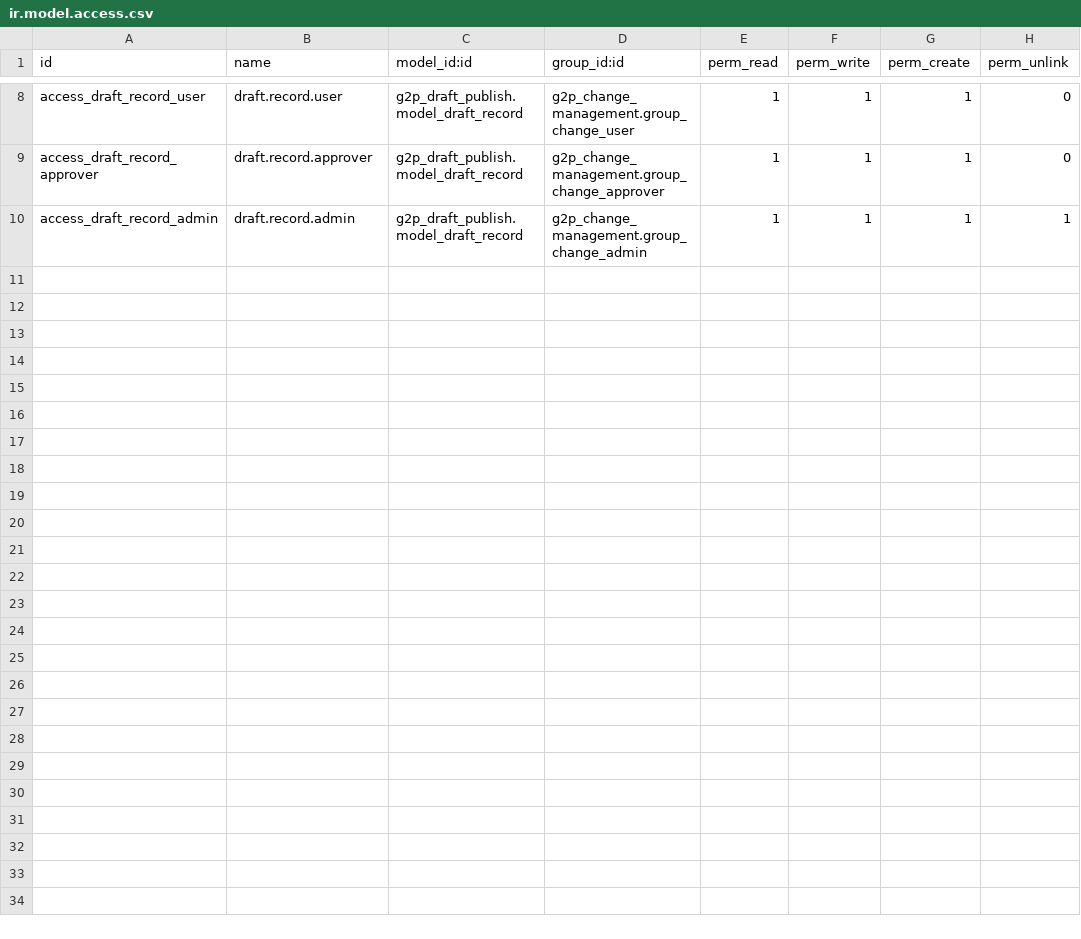
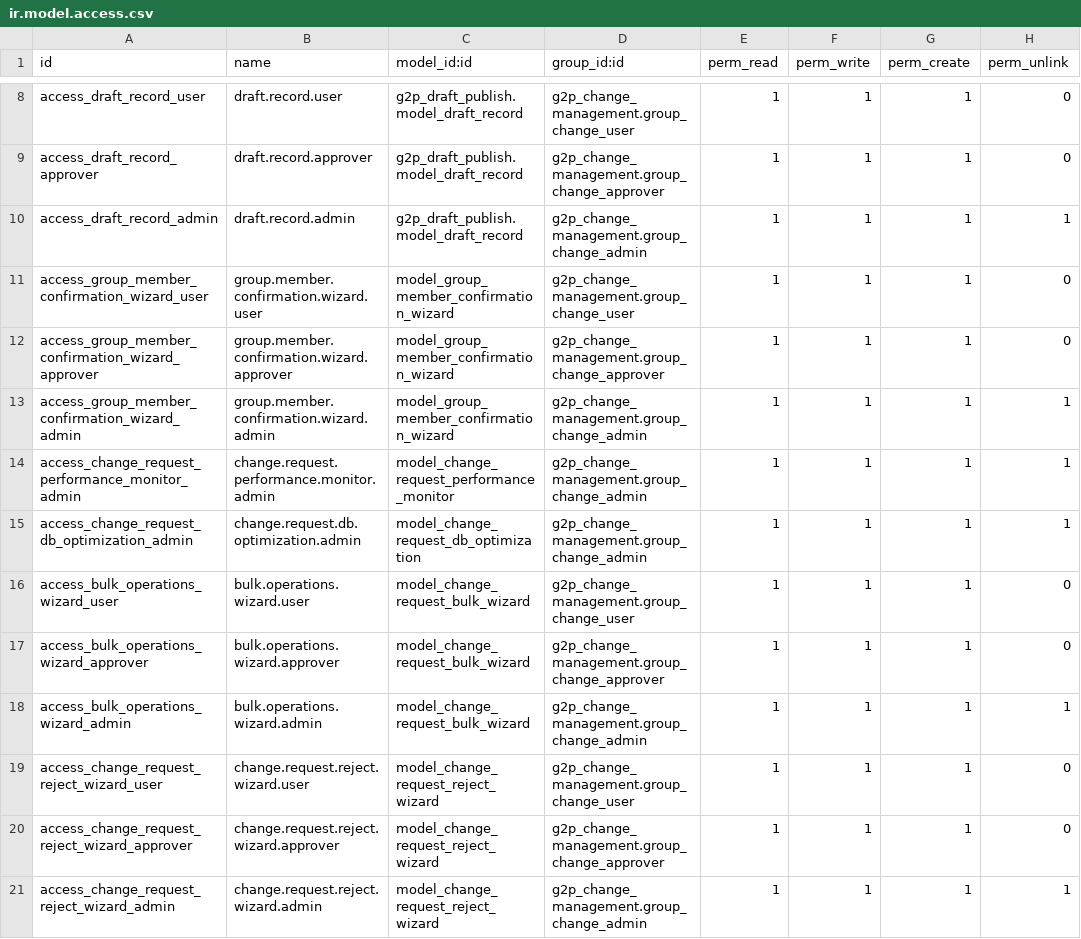
Before and after one commit to shibu-narayanan/openg2p-social-registry, a CSV file: g2p_change_management/security/ir.model.access.csv, drawn as a sheet; only a part is shown, gaps mark what is left out; the diff names each change by its address in the sheet, - before the commit and + after, or states it on an @@ line.

```diff
--- a/g2p_change_management/security/ir.model.access.csv
+++ b/g2p_change_management/security/ir.model.access.csv
+row 11: access_group_member_confirmation_wizard_user | group.member.confirmation.wizard.user | model_group_member_confirmation_wizard | g2p_change_management.group_change_user | 1 | 1 | 1 | 0
+row 12: access_group_member_confirmation_wizard_approver | group.member.confirmation.wizard.approver | model_group_member_confirmation_wizard | g2p_change_management.group_change_approver | 1 | 1 | 1 | 0
+row 13: access_group_member_confirmation_wizard_admin | group.member.confirmation.wizard.admin | model_group_member_confirmation_wizard | g2p_change_management.group_change_admin | 1 | 1 | 1 | 1
+row 14: access_change_request_performance_monitor_admin | change.request.performance.monitor.admin | model_change_request_performance_monitor | g2p_change_management.group_change_admin | 1 | 1 | 1 | 1
+row 15: access_change_request_db_optimization_admin | change.request.db.optimization.admin | model_change_request_db_optimization | g2p_change_management.group_change_admin | 1 | 1 | 1 | 1
+row 16: access_bulk_operations_wizard_user | bulk.operations.wizard.user | model_change_request_bulk_wizard | g2p_change_management.group_change_user | 1 | 1 | 1 | 0
+row 17: access_bulk_operations_wizard_approver | bulk.operations.wizard.approver | model_change_request_bulk_wizard | g2p_change_management.group_change_approver | 1 | 1 | 1 | 0
+row 18: access_bulk_operations_wizard_admin | bulk.operations.wizard.admin | model_change_request_bulk_wizard | g2p_change_management.group_change_admin | 1 | 1 | 1 | 1
+row 19: access_change_request_reject_wizard_user | change.request.reject.wizard.user | model_change_request_reject_wizard | g2p_change_management.group_change_user | 1 | 1 | 1 | 0
+row 20: access_change_request_reject_wizard_approver | change.request.reject.wizard.approver | model_change_request_reject_wizard | g2p_change_management.group_change_approver | 1 | 1 | 1 | 0
+row 21: access_change_request_reject_wizard_admin | change.request.reject.wizard.admin | model_change_request_reject_wizard | g2p_change_management.group_change_admin | 1 | 1 | 1 | 1
```
Also changed, not shown: 36 other files.
